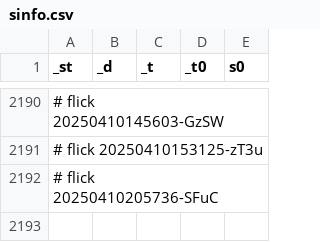
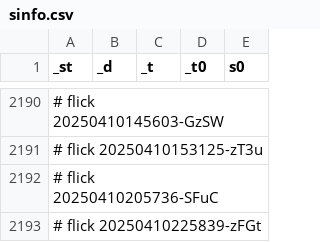
Before and after one commit to abikesa/hologram, a CSV file: kitabo/ensi/nis/App/assets/csv/sinfo.csv, drawn as a sheet; only a part is shown, gaps mark what is left out; the diff names each change by its address in the sheet, - before the commit and + after, or states it on an @@ line.

Commit message:
kitabo/ensi/nis/App/assets/csv/sinfo.csv

```diff
--- a/kitabo/ensi/nis/App/assets/csv/sinfo.csv
+++ b/kitabo/ensi/nis/App/assets/csv/sinfo.csv
+row 2193: # flick 20250410225839-zFGt
```
